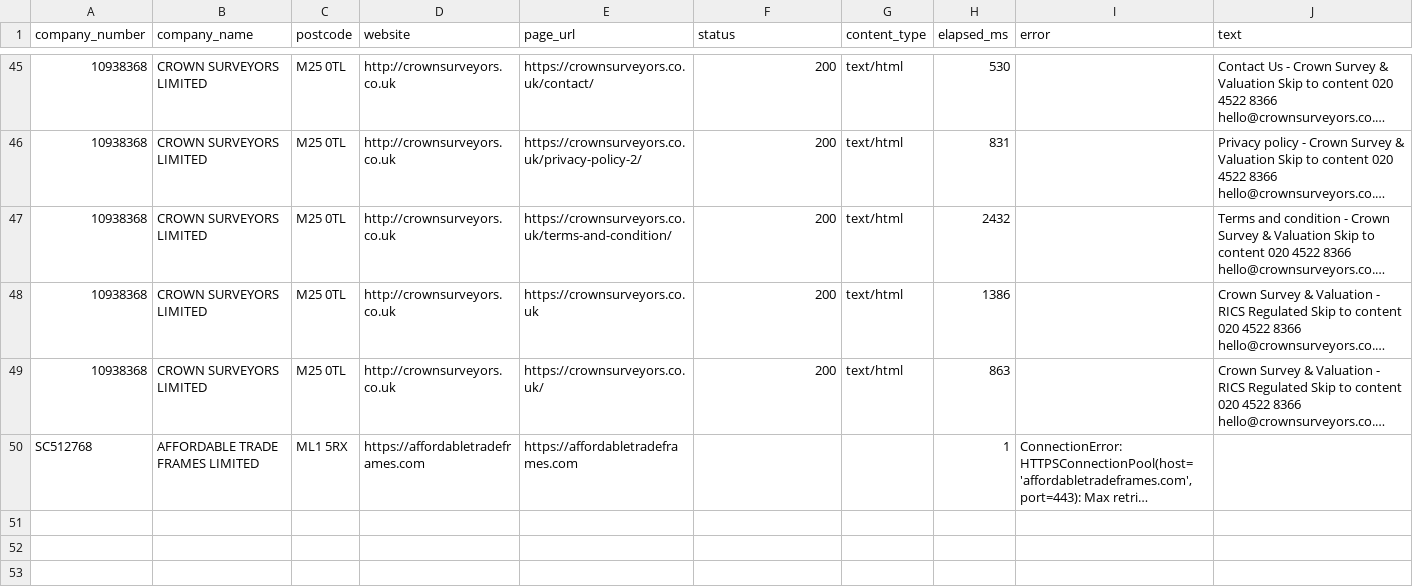
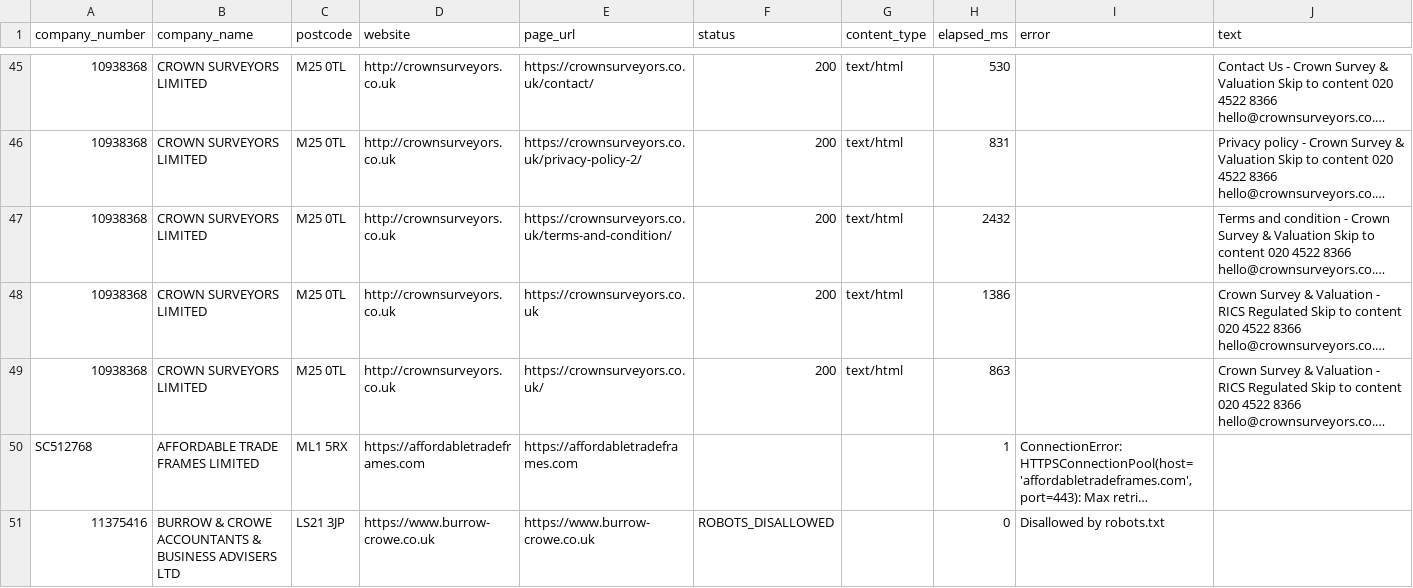
Before and after one commit to razvan-n25/vat-identifier, a CSV file: results/crawl_results.csv, drawn as a sheet; only a part is shown, gaps mark what is left out; long unchanged cells end in …; the diff names each change by its address in the sheet, - before the commit and + after, or states it on an @@ line.

```diff
--- a/results/crawl_results.csv
+++ b/results/crawl_results.csv
+row 51: 11375416 | BURROW & CROWE ACCOUNTANTS & BUSINESS ADVISERS LTD | LS21 3JP | https://www.burrow-crowe.co.uk | https://www.burrow-crowe.co.uk | ROBOTS_DISALLOWED |  | 0 | Disallowed by robots.txt
```
Also changed, not shown: data/processed/sample_companies.csv, 6 other files.
